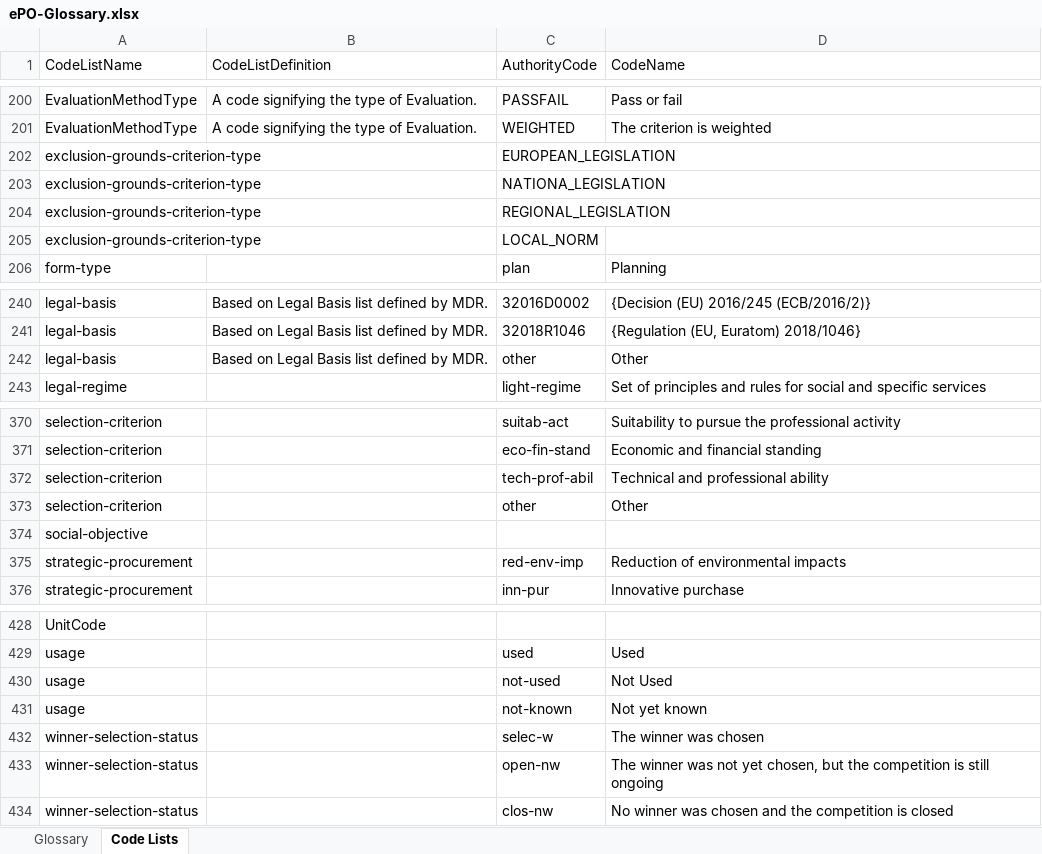
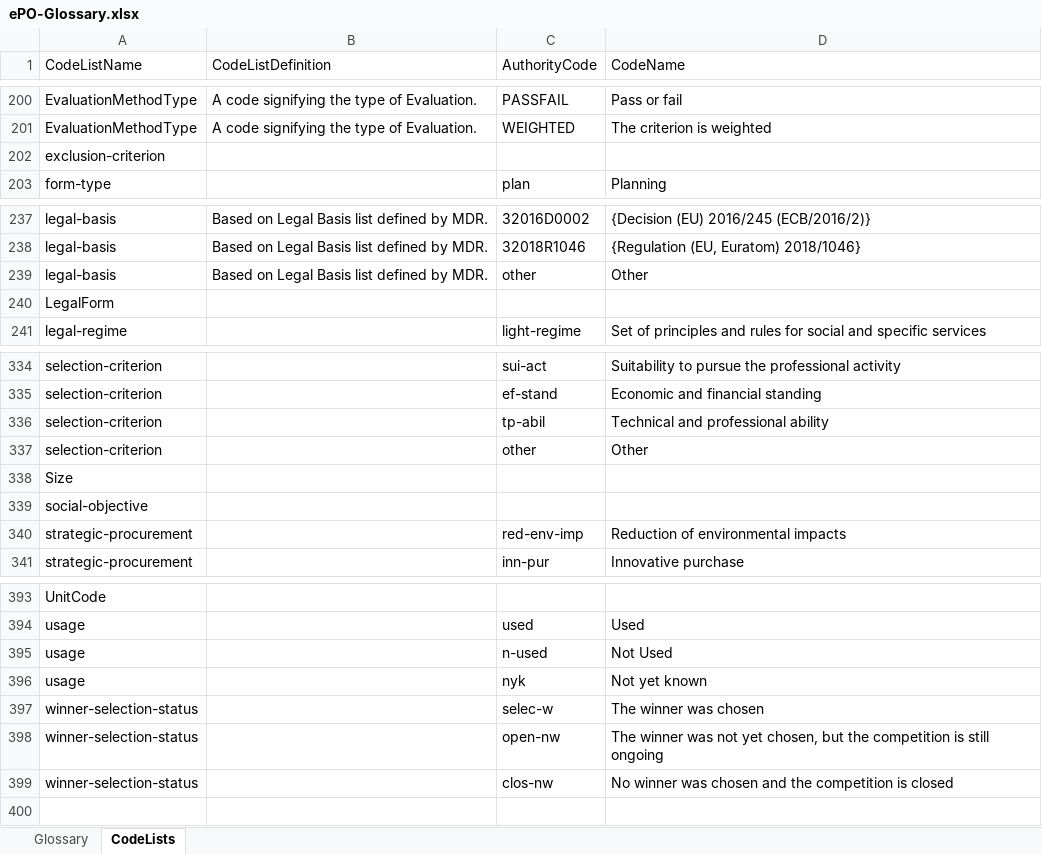
Before and after one commit to OP-TED/ePO, an Excel workbook: v2.0.1/02-Glossary/ePO-Glossary.xlsx, sheet CodeLists, drawn as a sheet; only a part is shown, gaps mark what is left out; values as stored, in another font and other column widths than the file's, no borders; table styles not drawn; removed rows and columns are numbered as before the commit, all else as after; the diff covers the shown part only; the diff names each change by its address in the sheet, - before the commit and + after, or states it on an @@ line.

```diff
--- a/v2.0.1/02-Glossary/ePO-Glossary.xlsx (sheet CodeLists)
+++ b/v2.0.1/02-Glossary/ePO-Glossary.xlsx (sheet CodeLists)
-sheet tab: Code Lists
+sheet tab: CodeLists
-row 202: exclusion-grounds-criterion-type |  | EUROPEAN_LEGISLATION
-row 203: exclusion-grounds-criterion-type |  | NATIONA_LEGISLATION
-row 204: exclusion-grounds-criterion-type |  | REGIONAL_LEGISLATION
-row 205: exclusion-grounds-criterion-type |  | LOCAL_NORM
+row 202: exclusion-criterion
+row 240: LegalForm
-C334 (AuthorityCode): suitab-act
+C334 (AuthorityCode): sui-act
-C335 (AuthorityCode): eco-fin-stand
+C335 (AuthorityCode): ef-stand
-C336 (AuthorityCode): tech-prof-abil
+C336 (AuthorityCode): tp-abil
+row 338: Size
-C395 (AuthorityCode): not-used
+C395 (AuthorityCode): n-used
-C396 (AuthorityCode): not-known
+C396 (AuthorityCode): nyk
```
Also changed, not shown: 34 removed rows elsewhere in this sheet, sheet Glossary, 33 other files.
